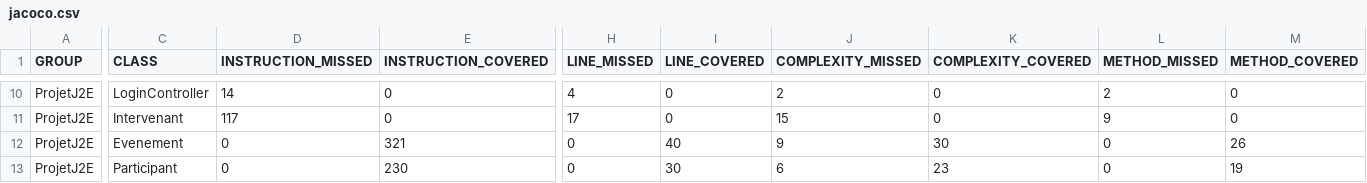
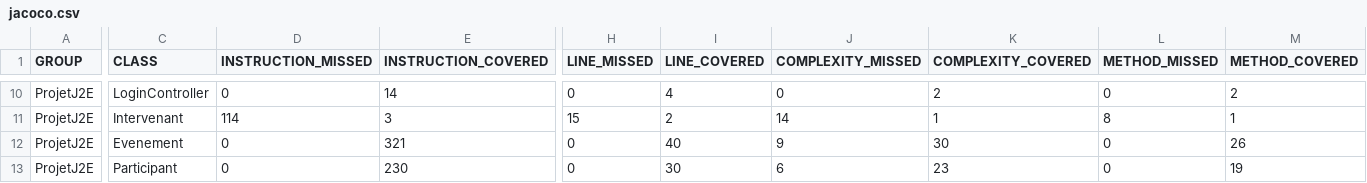
Before and after one commit to Amaryllis25/ProjetJ2E, a CSV file: target/site/jacoco/jacoco.csv, drawn as a sheet; only a part is shown, gaps mark what is left out; the diff covers the shown part only; the diff names each change by its address in the sheet, - before the commit and + after, or states it on an @@ line.

```diff
--- a/target/site/jacoco/jacoco.csv
+++ b/target/site/jacoco/jacoco.csv
-D10 (INSTRUCTION_MISSED): 14
+D10 (INSTRUCTION_MISSED): 0
-E10 (INSTRUCTION_COVERED): 0
+E10 (INSTRUCTION_COVERED): 14
-H10 (LINE_MISSED): 4
+H10 (LINE_MISSED): 0
-I10 (LINE_COVERED): 0
+I10 (LINE_COVERED): 4
-J10 (COMPLEXITY_MISSED): 2
+J10 (COMPLEXITY_MISSED): 0
-K10 (COMPLEXITY_COVERED): 0
+K10 (COMPLEXITY_COVERED): 2
-L10 (METHOD_MISSED): 2
+L10 (METHOD_MISSED): 0
-M10 (METHOD_COVERED): 0
+M10 (METHOD_COVERED): 2
-D11 (INSTRUCTION_MISSED): 117
+D11 (INSTRUCTION_MISSED): 114
-E11 (INSTRUCTION_COVERED): 0
+E11 (INSTRUCTION_COVERED): 3
-H11 (LINE_MISSED): 17
+H11 (LINE_MISSED): 15
-I11 (LINE_COVERED): 0
+I11 (LINE_COVERED): 2
-J11 (COMPLEXITY_MISSED): 15
+J11 (COMPLEXITY_MISSED): 14
-K11 (COMPLEXITY_COVERED): 0
+K11 (COMPLEXITY_COVERED): 1
-L11 (METHOD_MISSED): 9
+L11 (METHOD_MISSED): 8
-M11 (METHOD_COVERED): 0
+M11 (METHOD_COVERED): 1
```
Also changed, not shown: 64 edited cells elsewhere in this file, 59 other files.
